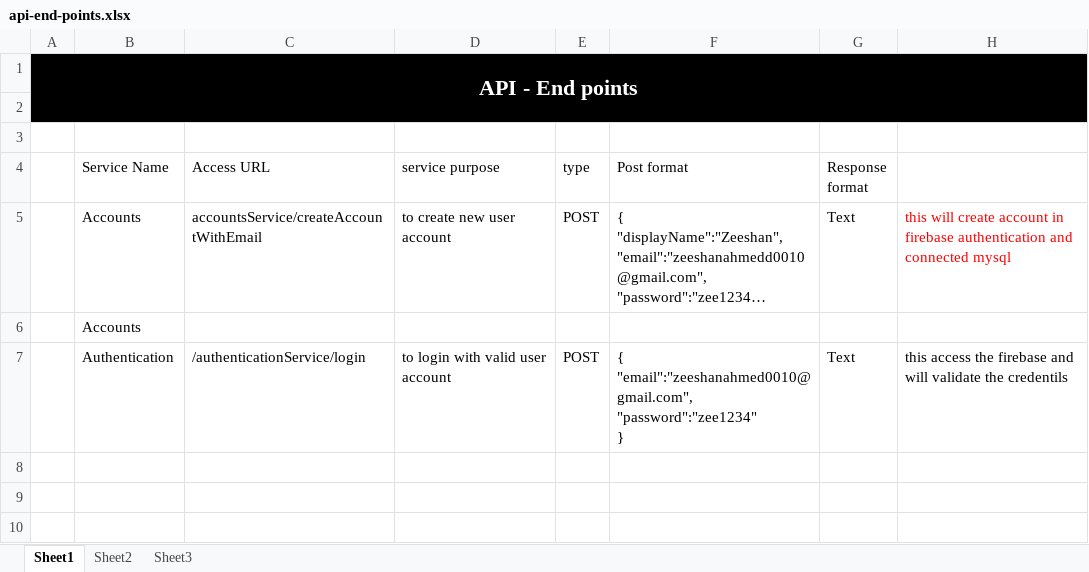
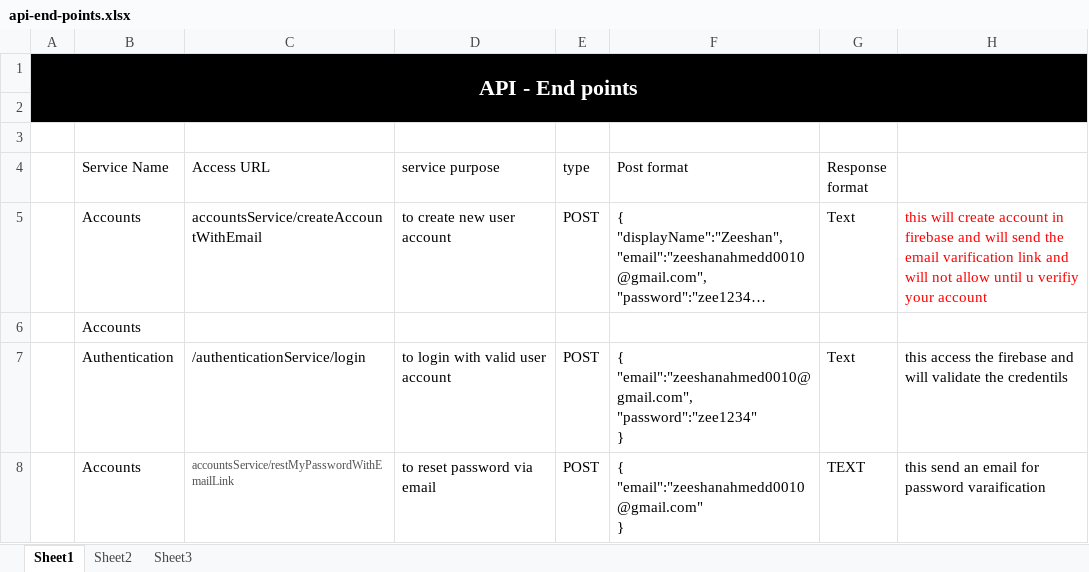
Before and after one commit to ZeeWING-Projects/Discussion-Manager, an Excel workbook: API-End-Points/api-end-points.xlsx, sheet Sheet1, drawn as a sheet; long unchanged cells end in …; values as stored, in another font and other column widths than the file's, no borders; ↵ is a line break in a cell; the diff names each change by its address in the sheet, - before the commit and + after, or states it on an @@ line.

Commit message:
Created-EndPoint-RestPasswordViaEmail and Updated the created account method so that it may send verfication email

```diff
--- a/API-End-Points/api-end-points.xlsx (sheet Sheet1)
+++ b/API-End-Points/api-end-points.xlsx (sheet Sheet1)
-H5: …in firebase authentication and connected mysql
+H5: …in firebase and will send the email varification link and will not allow until u verifiy your account
+row 8:  | Accounts | accountsService/restMyPasswordWithEmailLink | to reset password via email | POST | { ↵ "email":"zeeshanahmedd0010@gmail.com" ↵ } | TEXT | this send an email for password varaification
```
Also changed, not shown: 4 other files.
